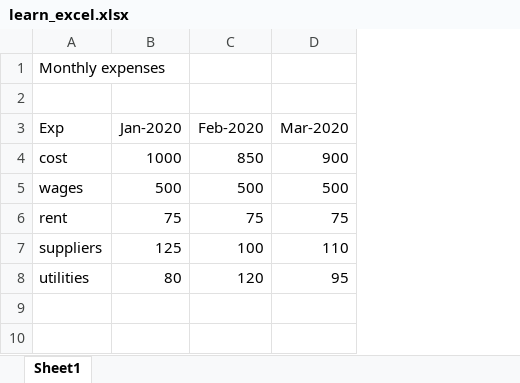
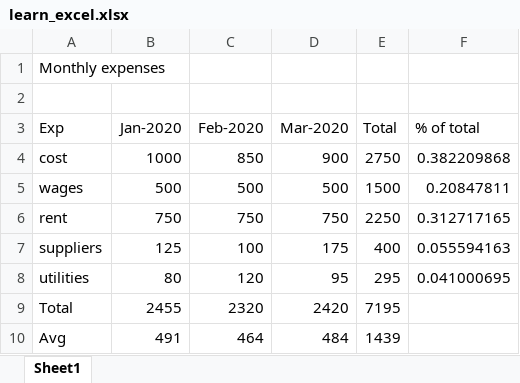
Before and after one commit to Bik-Krlvn/Practice-Excel, an Excel workbook: learn_excel.xlsx, sheet Sheet1, drawn as a sheet; values as stored, in another font and other column widths than the file's, no borders; the diff names each change by its address in the sheet, - before the commit and + after, or states it on an @@ line.

Commit message:
:sparkle: cell references

```diff
--- a/learn_excel.xlsx (sheet Sheet1)
+++ b/learn_excel.xlsx (sheet Sheet1)
+column E (Total), rows 4-8: 2750 | 1500 | 2250 | 400 | 295
+column F (% of total), rows 4-8: 0.382209868 | 0.20847811 | 0.312717165 | 0.055594163 | 0.041000695
-B6 (Jan-2020): 75
+B6 (Jan-2020): 750
-C6 (Feb-2020): 75
+C6 (Feb-2020): 750
-D6 (Mar-2020): 75
+D6 (Mar-2020): 750
-D7 (Mar-2020): 110
+D7 (Mar-2020): 175
+row 9: Total | 2455 | 2320 | 2420 | 7195
+row 10: Avg | 491 | 464 | 484 | 1439
```
